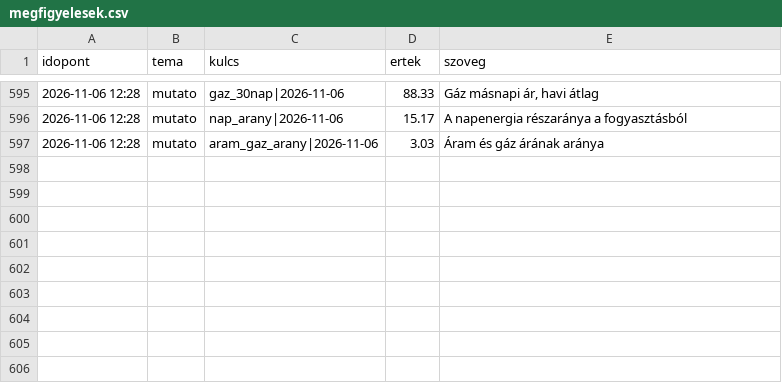
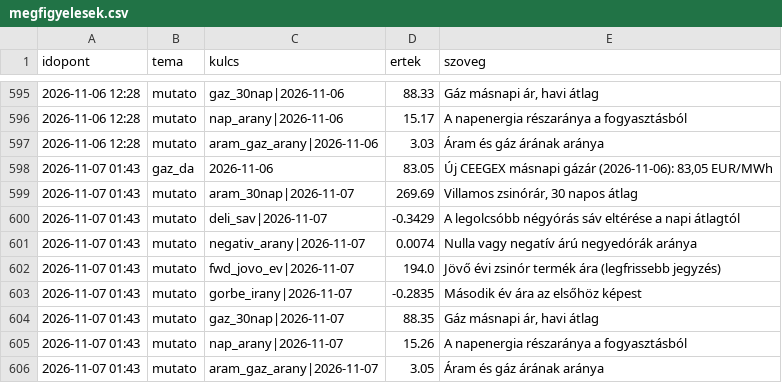
Before and after one commit to lostenergy/energiaar-figyelo, a CSV file: data/megfigyelesek.csv, drawn as a sheet; only a part is shown, gaps mark what is left out.

Commit message:
Adatfrissítés 2026-11-07 01:43

```diff
--- a/data/megfigyelesek.csv
+++ b/data/megfigyelesek.csv
@@ -597 +597,10 @@ idopont,tema,kulcs,ertek,szoveg
 2026-11-06 12:28,mutato,aram_gaz_arany|2026-11-06,3.03,Áram és gáz árának aránya
+2026-11-07 01:43,gaz_da,2026-11-06,83.05,"Új CEEGEX másnapi gázár (2026-11-06): 83,05 EUR/MWh"
+2026-11-07 01:43,mutato,aram_30nap|2026-11-07,269.69,"Villamos zsinórár, 30 napos átlag"
+2026-11-07 01:43,mutato,deli_sav|2026-11-07,-0.3429,A legolcsóbb négyórás sáv eltérése a napi átlagtól
+2026-11-07 01:43,mutato,negativ_arany|2026-11-07,0.0074,Nulla vagy negatív árú negyedórák aránya
+2026-11-07 01:43,mutato,fwd_jovo_ev|2026-11-07,194.0,Jövő évi zsinór termék ára (legfrissebb jegyzés)
+2026-11-07 01:43,mutato,gorbe_irany|2026-11-07,-0.2835,Második év ára az elsőhöz képest
+2026-11-07 01:43,mutato,gaz_30nap|2026-11-07,88.35,"Gáz másnapi ár, havi átlag"
+2026-11-07 01:43,mutato,nap_arany|2026-11-07,15.26,A napenergia részaránya a fogyasztásból
+2026-11-07 01:43,mutato,aram_gaz_arany|2026-11-07,3.05,Áram és gáz árának aránya
```
